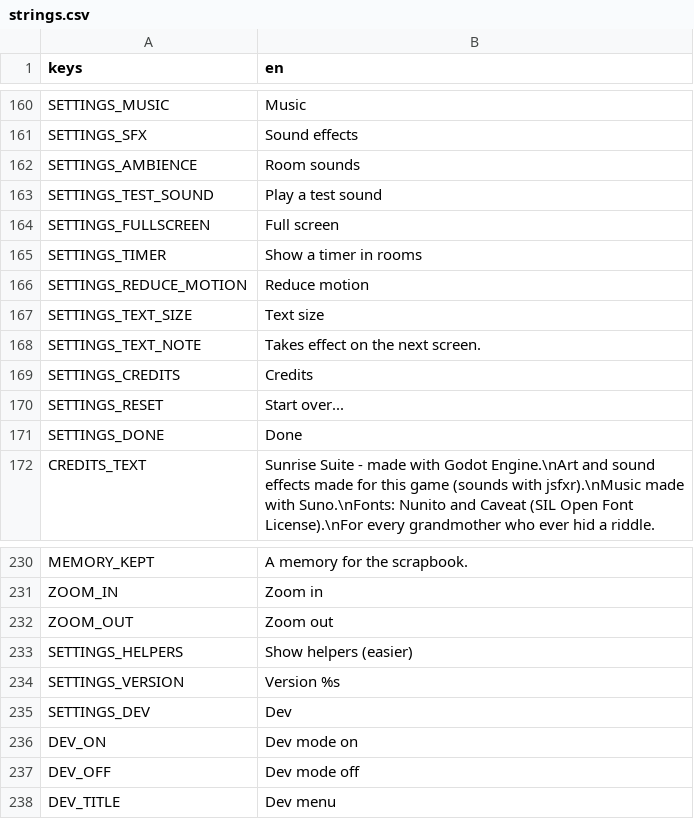
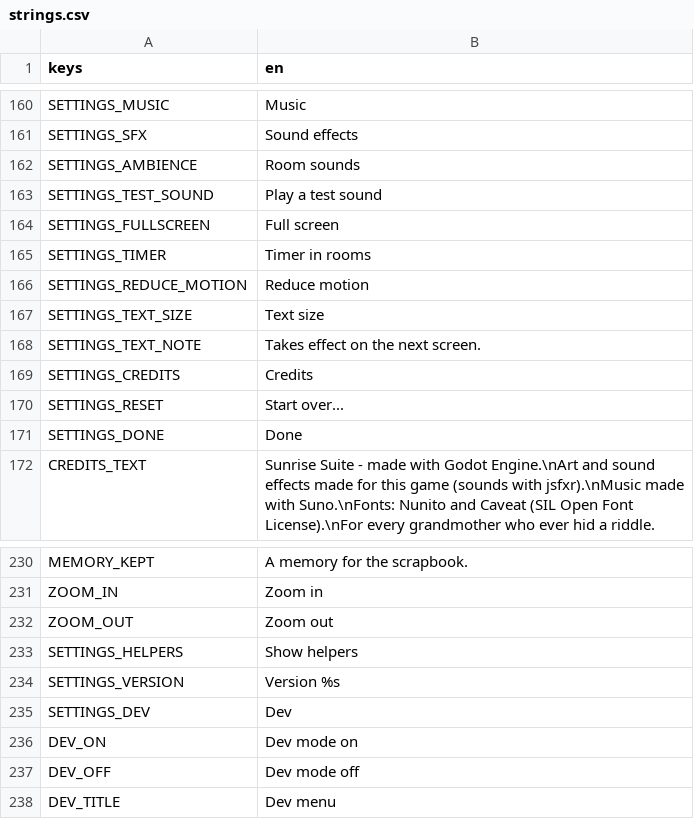
Before and after one commit to Mabsteer/sunrise-suite, a CSV file: i18n/strings.csv, drawn as a sheet; only a part is shown, gaps mark what is left out.

```diff
--- a/i18n/strings.csv
+++ b/i18n/strings.csv
@@ -164,3 +164,3 @@ SETTINGS_TEST_SOUND,Play a test sound
 SETTINGS_FULLSCREEN,Full screen
-SETTINGS_TIMER,Show a timer in rooms
+SETTINGS_TIMER,Timer in rooms
 SETTINGS_REDUCE_MOTION,Reduce motion
@@ -232,3 +232,3 @@ ZOOM_IN,Zoom in
 ZOOM_OUT,Zoom out
-SETTINGS_HELPERS,Show helpers (easier)
+SETTINGS_HELPERS,Show helpers
 SETTINGS_VERSION,Version %s
```
Also changed, not shown: 5 other files.
